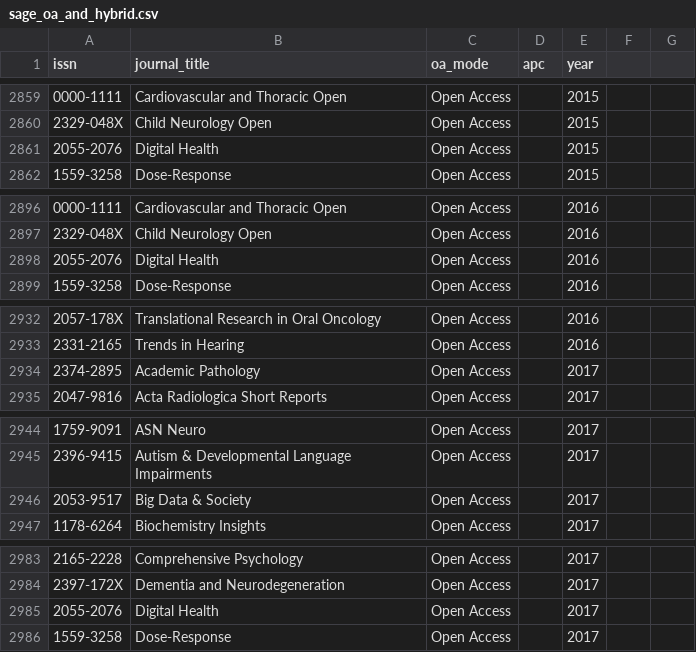
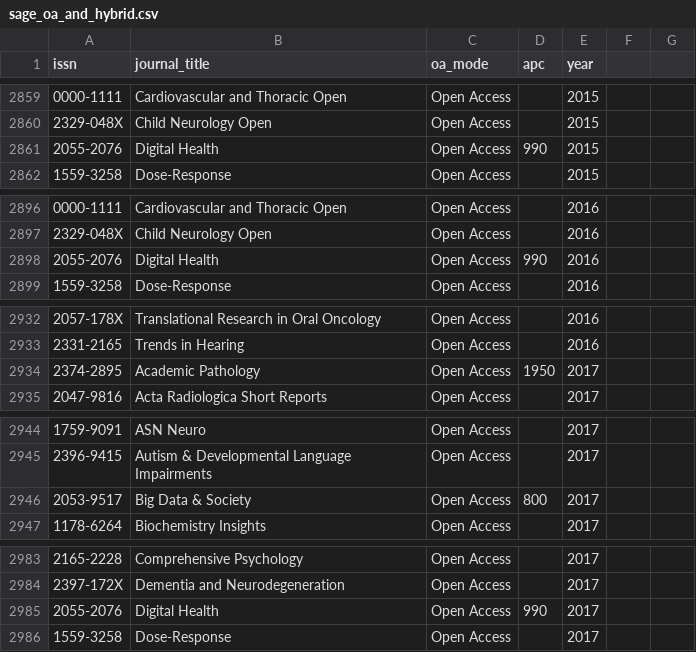
Before and after one commit to lmatthia/publisher-oa-portfolios, a CSV file: sage_oa_and_hybrid.csv, drawn as a sheet; only a part is shown, gaps mark what is left out; the diff covers the shown part only; the diff names each change by its address in the sheet, - before the commit and + after, or states it on an @@ line.

Commit message:
Added missing APCs

```diff
--- a/sage_oa_and_hybrid.csv
+++ b/sage_oa_and_hybrid.csv
-D2861 (apc): (empty)
+D2861 (apc): 990
-D2898 (apc): (empty)
+D2898 (apc): 990
-D2934 (apc): (empty)
+D2934 (apc): 1950
-D2946 (apc): (empty)
+D2946 (apc): 800
-D2985 (apc): (empty)
+D2985 (apc): 990
```
Also changed, not shown: 2 edited cells elsewhere in this file.
